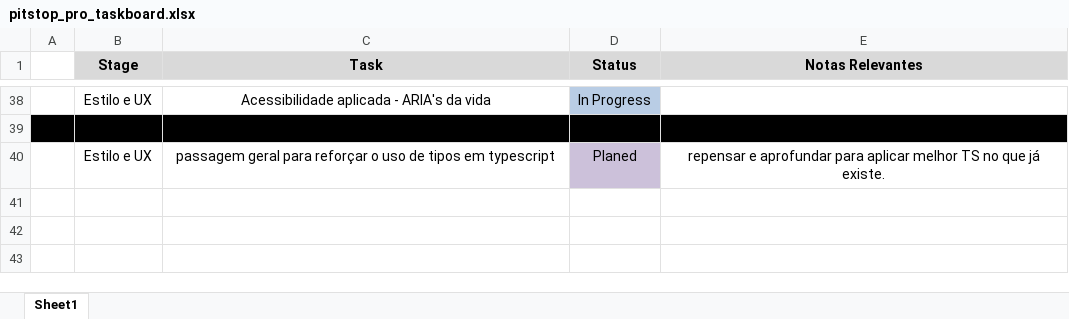
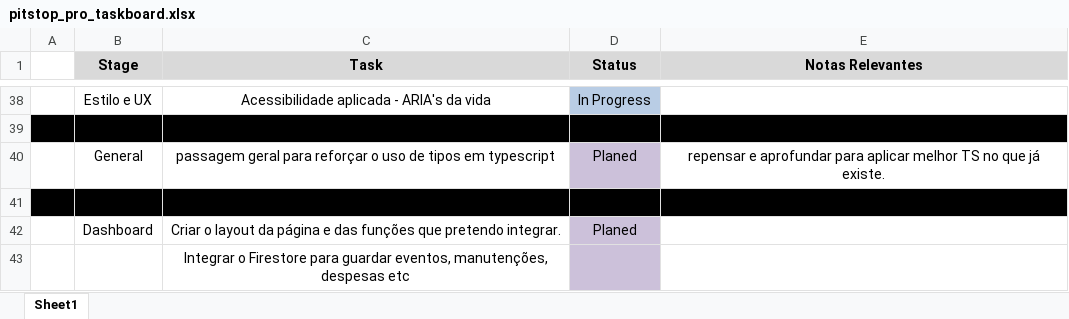
Before and after one commit to PEREIRAD01/Pitstop-pro, an Excel workbook: Anexos/pitstop_pro_taskboard.xlsx, sheet Sheet1, drawn as a sheet; only a part is shown, gaps mark what is left out; values as stored, in another font and other column widths than the file's, no borders; the diff names each change by its address in the sheet, - before the commit and + after, or states it on an @@ line.

Commit message:
feat(maintenance): cria página de manutenções com tabela editável
- Adiciona tipo Maintenance com os campos: data, descrição, veículo, KM e custo
- Cria tabela com inputs editáveis inline
- Integra página de manutenções com dados

```diff
--- a/Anexos/pitstop_pro_taskboard.xlsx (sheet Sheet1)
+++ b/Anexos/pitstop_pro_taskboard.xlsx (sheet Sheet1)
-B40 (Stage): Estilo e UX
+B40 (Stage): General
+row 41: (empty)
+row 42:  | Dashboard | Criar o layout da página e das funções que pretendo integrar. | Planed
+row 43:  |  | Integrar o Firestore para guardar eventos, manutenções, despesas etc
```
Also changed, not shown: 3 other files.
